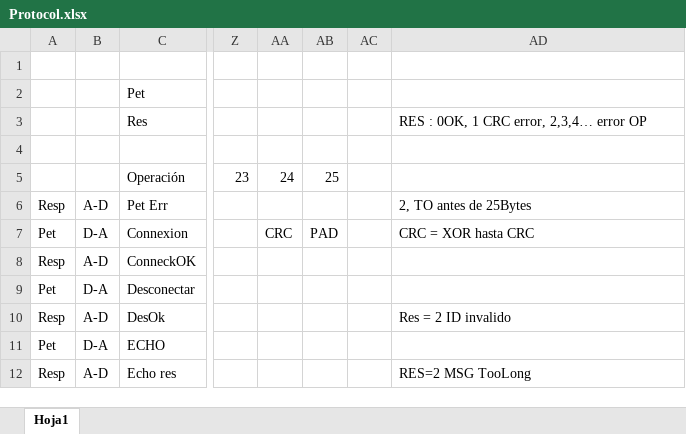
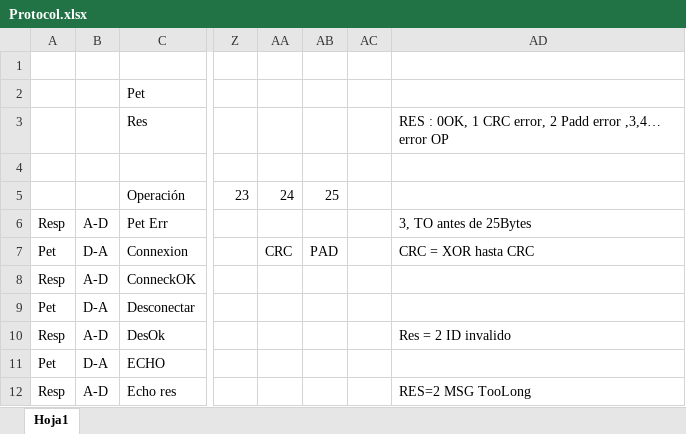
Before and after one commit to danielvilas/arduino-proyect, an Excel workbook: ArduTrain/Protocol.xlsx, sheet Hoja1, drawn as a sheet; only a part is shown, gaps mark what is left out; values as stored, in another font and other column widths than the file's, no borders; the diff names each change by its address in the sheet, - before the commit and + after, or states it on an @@ line.

```diff
--- a/ArduTrain/Protocol.xlsx (sheet Hoja1)
+++ b/ArduTrain/Protocol.xlsx (sheet Hoja1)
-AD3: RES : 0OK, 1 CRC error, 2,3,4… error OP
+AD3: RES : 0OK, 1 CRC error, 2 Padd error ,3,4… error OP
-AD6: 2, TO antes de 25Bytes
+AD6: 3, TO antes de 25Bytes
```
Also changed, not shown: 2 other files.
